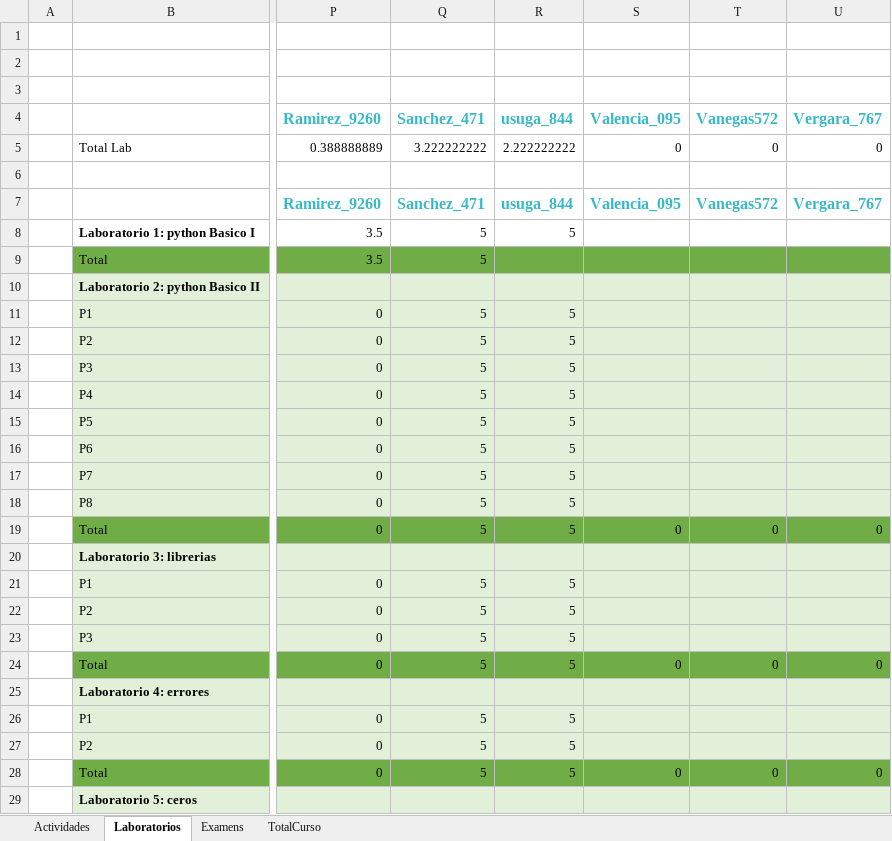
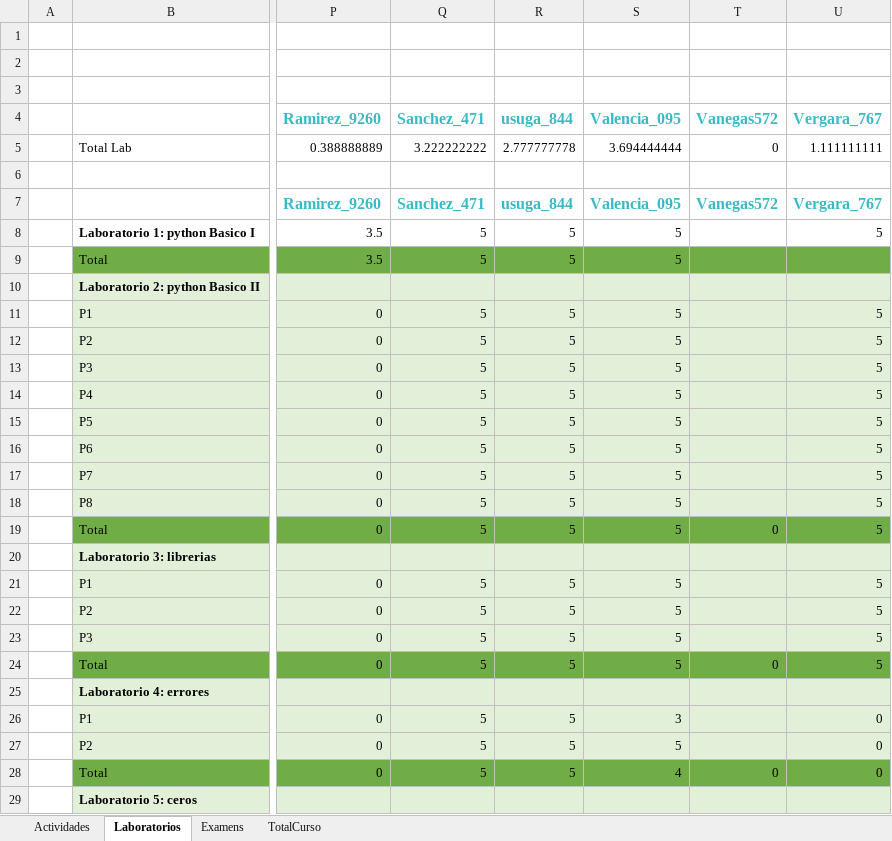
Before and after one commit to hernansalinas/CursoMetodosComputacionales, an Excel workbook: NotasMetodosComputacionales.xlsx, sheet Laboratorios, drawn as a sheet; only a part is shown, gaps mark what is left out; values as stored, in another font and other column widths than the file's, no borders; the diff covers the shown part only; the diff names each change by its address in the sheet, - before the commit and + after, or states it on an @@ line.

Commit message:
update git

```diff
--- a/NotasMetodosComputacionales.xlsx (sheet Laboratorios)
+++ b/NotasMetodosComputacionales.xlsx (sheet Laboratorios)
-R5 (usuga_844): 2.222222222
+R5 (usuga_844): 2.777777778
-S5 (Valencia_095): 0
+S5 (Valencia_095): 3.694444444
-U5 (Vergara_767): 0
+U5 (Vergara_767): 1.111111111
-S8:S9 (Valencia_095): (empty)
+S8:S9 (Valencia_095): 5
-U8 (Vergara_767): (empty)
+U8 (Vergara_767): 5
-R9 (usuga_844): (empty)
+R9 (usuga_844): 5
-S11:S18 (Valencia_095): (empty)
+S11:S18 (Valencia_095): 5
-U11:U18 (Vergara_767): (empty)
+U11:U18 (Vergara_767): 5
-S19 (Valencia_095): 0
+S19 (Valencia_095): 5
-U19 (Vergara_767): 0
+U19 (Vergara_767): 5
-S21:S23 (Valencia_095): (empty)
+S21:S23 (Valencia_095): 5
-U21:U23 (Vergara_767): (empty)
+U21:U23 (Vergara_767): 5
-S24 (Valencia_095): 0
+S24 (Valencia_095): 5
-U24 (Vergara_767): 0
+U24 (Vergara_767): 5
-S26 (Valencia_095): (empty)
+S26 (Valencia_095): 3
-U26:U27 (Vergara_767): (empty)
+U26:U27 (Vergara_767): 0
-S27 (Valencia_095): (empty)
+S27 (Valencia_095): 5
-S28 (Valencia_095): 0
+S28 (Valencia_095): 4
```
Also changed, not shown: 34 edited cells elsewhere in this sheet.
